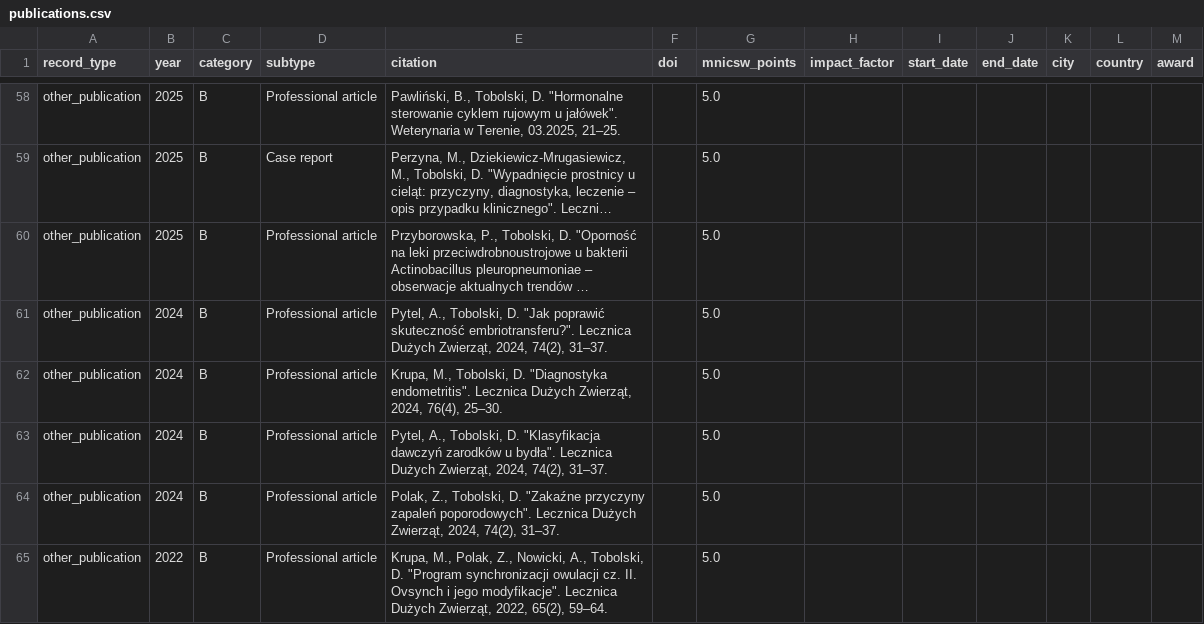
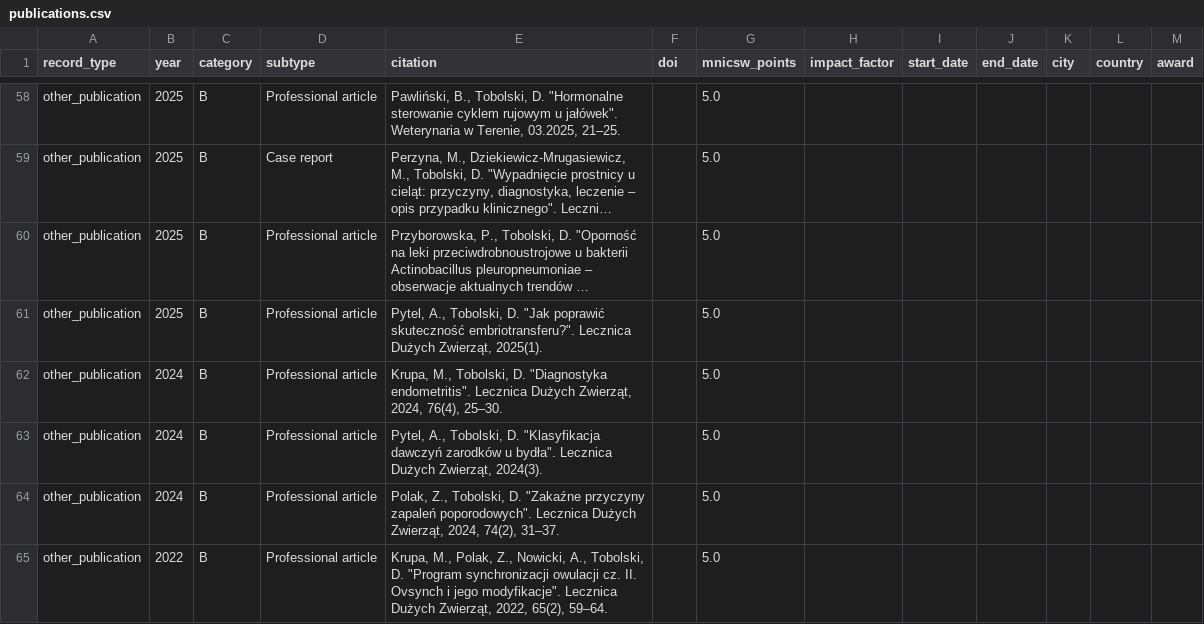
Before and after one commit to DawidTobolski/dawid-portfolio, a CSV file: data/publications.csv, drawn as a sheet; only a part is shown, gaps mark what is left out; long unchanged cells end in …; the diff covers the shown part only; the diff names each change by its address in the sheet, - before the commit and + after, or states it on an @@ line.

```diff
--- a/data/publications.csv
+++ b/data/publications.csv
-B61 (year): 2024
+B61 (year): 2025
-E61 (citation): …Dużych Zwierząt, 2024, 74(2), 31–37.
+E61 (citation): …Dużych Zwierząt, 2025(1).
-E63 (citation): …Dużych Zwierząt, 2024, 74(2), 31–37.
+E63 (citation): …Dużych Zwierząt, 2024(3).
```
Also changed, not shown: 11 added rows, 2 removed rows, 5 moved rows and 40 edited cells elsewhere in this file.
